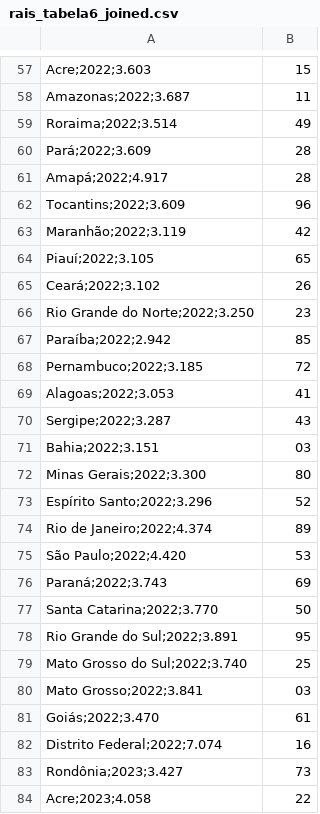
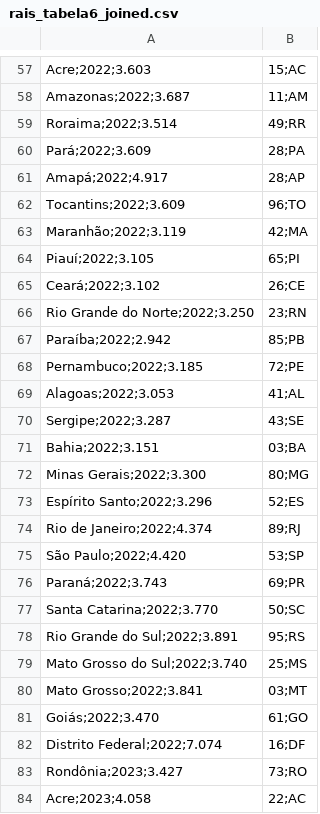
Before and after one commit to mariagabi-lustosa/projeto_1_MC536, a CSV file: datasets/rais_tabela6_joined.csv, drawn as a sheet; only a part is shown, gaps mark what is left out; the diff covers the shown part only; the diff names each change by its address in the sheet, - before the commit and + after, or states it on an @@ line.

```diff
--- a/datasets/rais_tabela6_joined.csv
+++ b/datasets/rais_tabela6_joined.csv
-B57: 15
+B57: 15;AC
-B58: 11
+B58: 11;AM
-B59: 49
+B59: 49;RR
-B60: 28
+B60: 28;PA
-B61: 28
+B61: 28;AP
-B62: 96
+B62: 96;TO
-B63: 42
+B63: 42;MA
-B64: 65
+B64: 65;PI
-B65: 26
+B65: 26;CE
-B66: 23
+B66: 23;RN
-B67: 85
+B67: 85;PB
-B68: 72
+B68: 72;PE
-B69: 41
+B69: 41;AL
-B70: 43
+B70: 43;SE
-B71: 03
+B71: 03;BA
-B72: 80
+B72: 80;MG
-B73: 52
+B73: 52;ES
-B74: 89
+B74: 89;RJ
-B75: 53
+B75: 53;SP
-B76: 69
+B76: 69;PR
-B77: 50
+B77: 50;SC
-B78: 95
+B78: 95;RS
-B79: 25
+B79: 25;MS
-B80: 03
+B80: 03;MT
-B81: 61
+B81: 61;GO
-B82: 16
+B82: 16;DF
-B83: 73
+B83: 73;RO
-B84: 22
+B84: 22;AC
```
Also changed, not shown: 81 edited cells elsewhere in this file, 19 other files.
